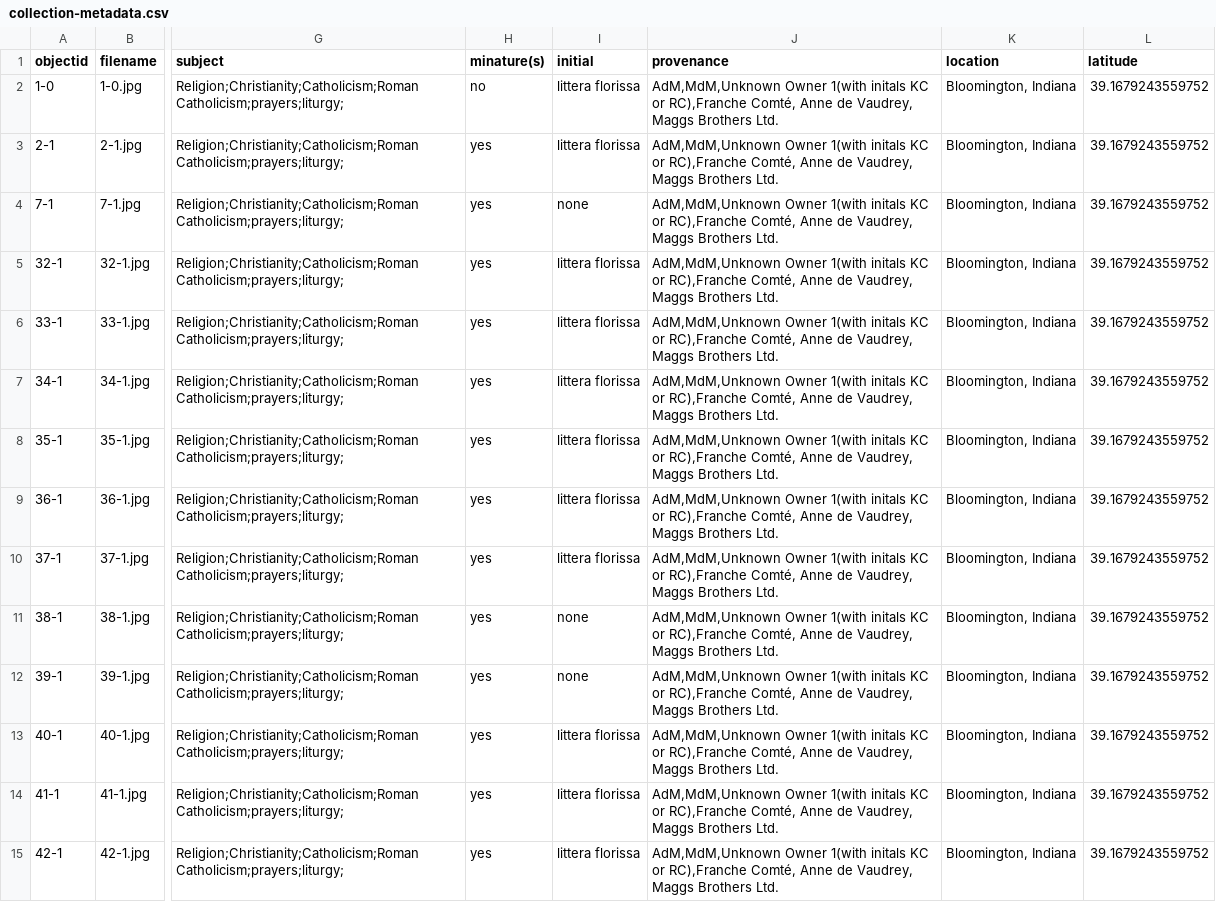
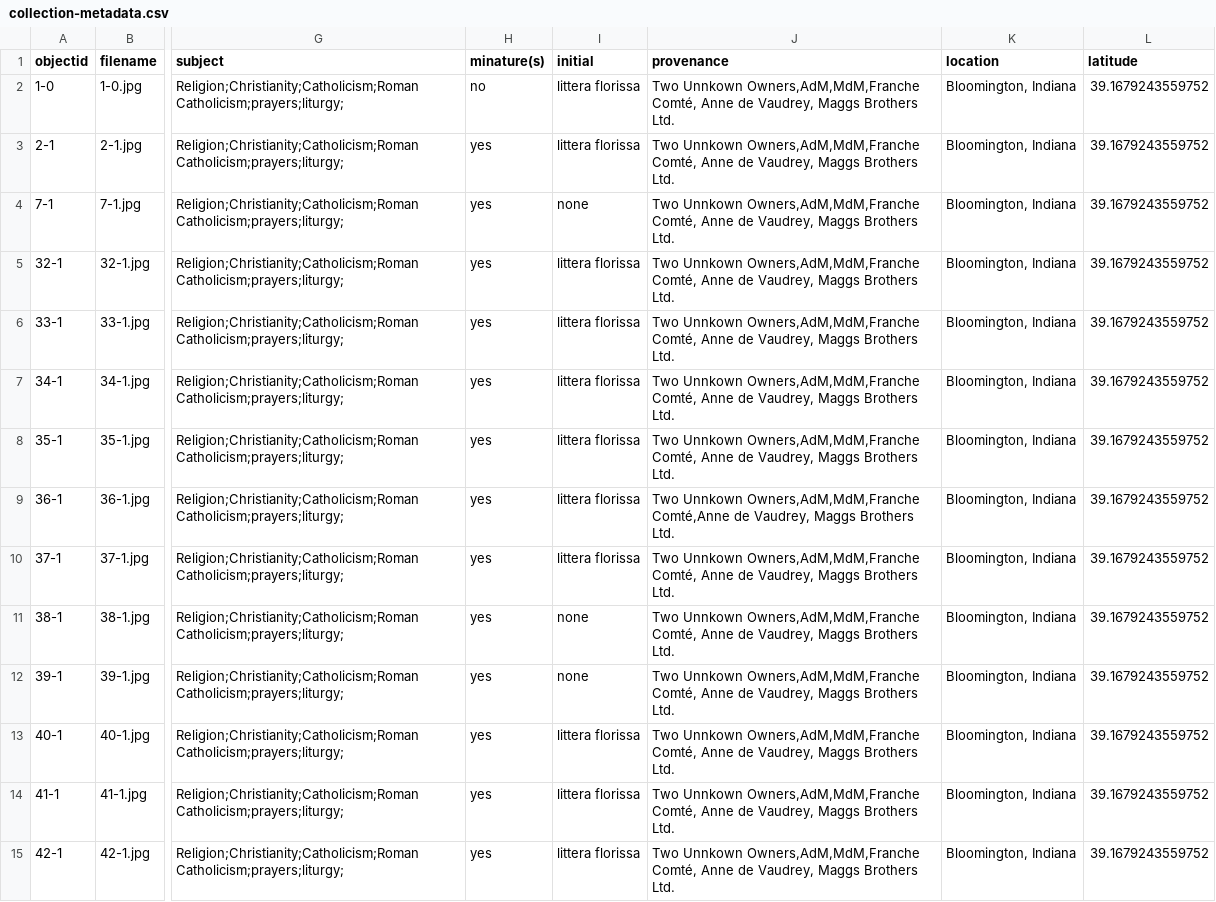
Before and after one commit to alamorri/Status-and-the-Sacred, a CSV file: _data/collection-metadata.csv, drawn as a sheet; only a part is shown, gaps mark what is left out; the diff covers the shown part only; the diff names each change by its address in the sheet, - before the commit and + after, or states it on an @@ line.

Commit message:
Update collection-metadata.csv

```diff
--- a/_data/collection-metadata.csv
+++ b/_data/collection-metadata.csv
-J2:J8 (provenance): AdM,MdM,Unknown Owner 1(with initals KC or RC),Franche Comté, Anne…
+J2:J8 (provenance): Two Unnkown Owners,AdM,MdM,Franche Comté, Anne…
-J9 (provenance): AdM,MdM,Unknown Owner 1(with initals KC or RC),Franche Comté, Anne de Vaudrey,…
+J9 (provenance): Two Unnkown Owners,AdM,MdM,Franche Comté,Anne de Vaudrey,…
-J10:J15 (provenance): AdM,MdM,Unknown Owner 1(with initals KC or RC),Franche Comté, Anne…
+J10:J15 (provenance): Two Unnkown Owners,AdM,MdM,Franche Comté, Anne…
```
Also changed, not shown: 16 edited cells elsewhere in this file.
